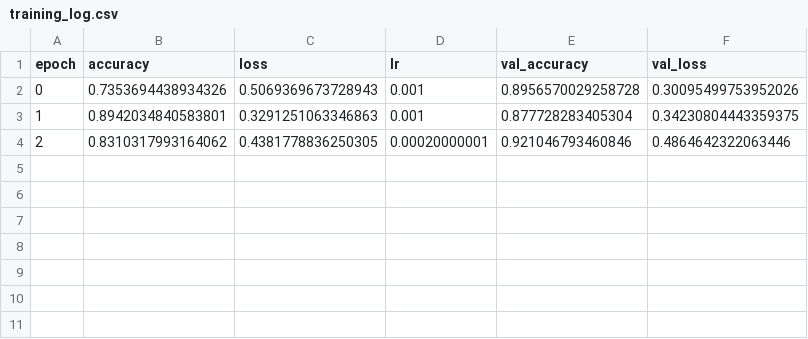
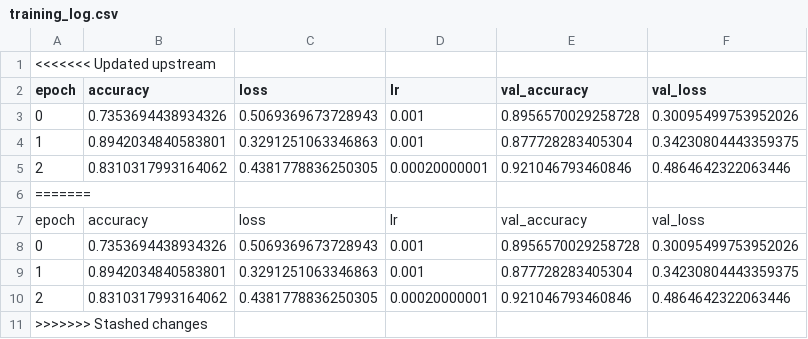
Before and after one commit to nourzaabi/FakeNews, a CSV file: notebooks/training_log.csv, drawn as a sheet.

```diff
--- a/notebooks/training_log.csv
+++ b/notebooks/training_log.csv
@@ -1 +1,2 @@
+<<<<<<< Updated upstream
 epoch,accuracy,loss,lr,val_accuracy,val_loss
@@ -4 +5,7 @@ epoch,accuracy,loss,lr,val_accuracy,val_loss
 2,0.8310317993164062,0.4381778836250305,0.00020000001,0.921046793460846,0.4864642322063446
+=======
+epoch,accuracy,loss,lr,val_accuracy,val_loss
+0,0.7353694438934326,0.5069369673728943,0.001,0.8956570029258728,0.30095499753952026
+1,0.8942034840583801,0.3291251063346863,0.001,0.877728283405304,0.34230804443359375
+2,0.8310317993164062,0.4381778836250305,0.00020000001,0.921046793460846,0.4864642322063446
+>>>>>>> Stashed changes
```
Also changed, not shown: notebooks/bilstm_training_log.csv, 9 other files.
